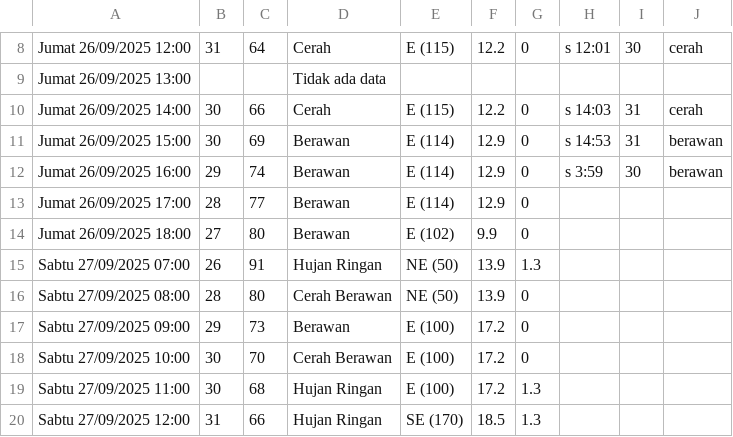
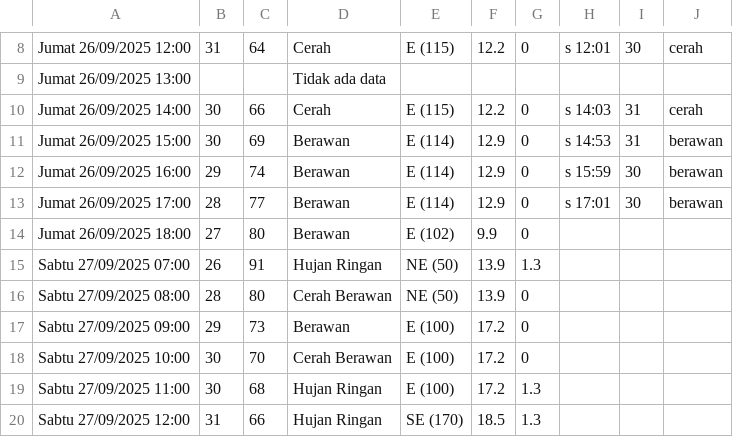
Before and after one commit to RIKASHIKI/collect_weather_data, a CSV file: data.csv, drawn as a sheet; only a part is shown, gaps mark what is left out.

Commit message:
save from replit

```diff
--- a/data.csv
+++ b/data.csv
@@ -11,4 +11,4 @@ Jumat 26/09/2025 14:00,30,66,Cerah,E (115),12.2,0,s 14:03,31,cerah
 Jumat 26/09/2025 15:00,30,69,Berawan,E (114),12.9,0,s 14:53,31,berawan
-Jumat 26/09/2025 16:00,29,74,Berawan,E (114),12.9,0,s 3:59,30,berawan
-Jumat 26/09/2025 17:00,28,77,Berawan,E (114),12.9,0,,,
+Jumat 26/09/2025 16:00,29,74,Berawan,E (114),12.9,0,s 15:59,30,berawan
+Jumat 26/09/2025 17:00,28,77,Berawan,E (114),12.9,0,s 17:01,30,berawan
 Jumat 26/09/2025 18:00,27,80,Berawan,E (102),9.9,0,,,
```
